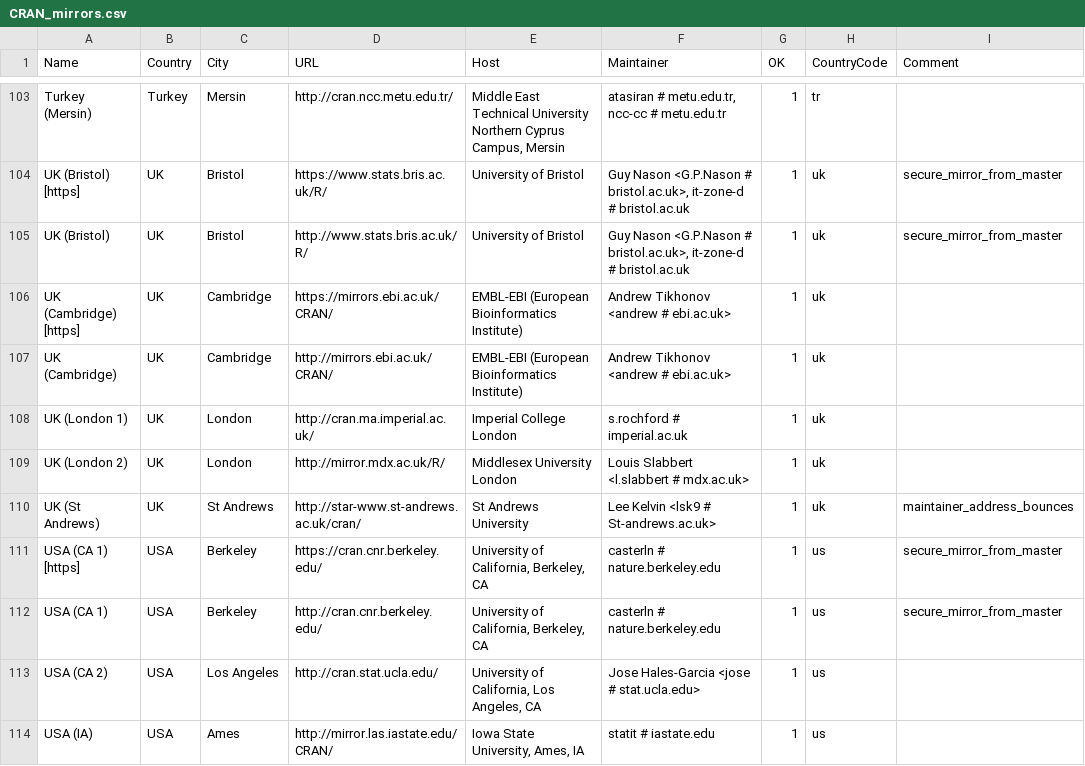
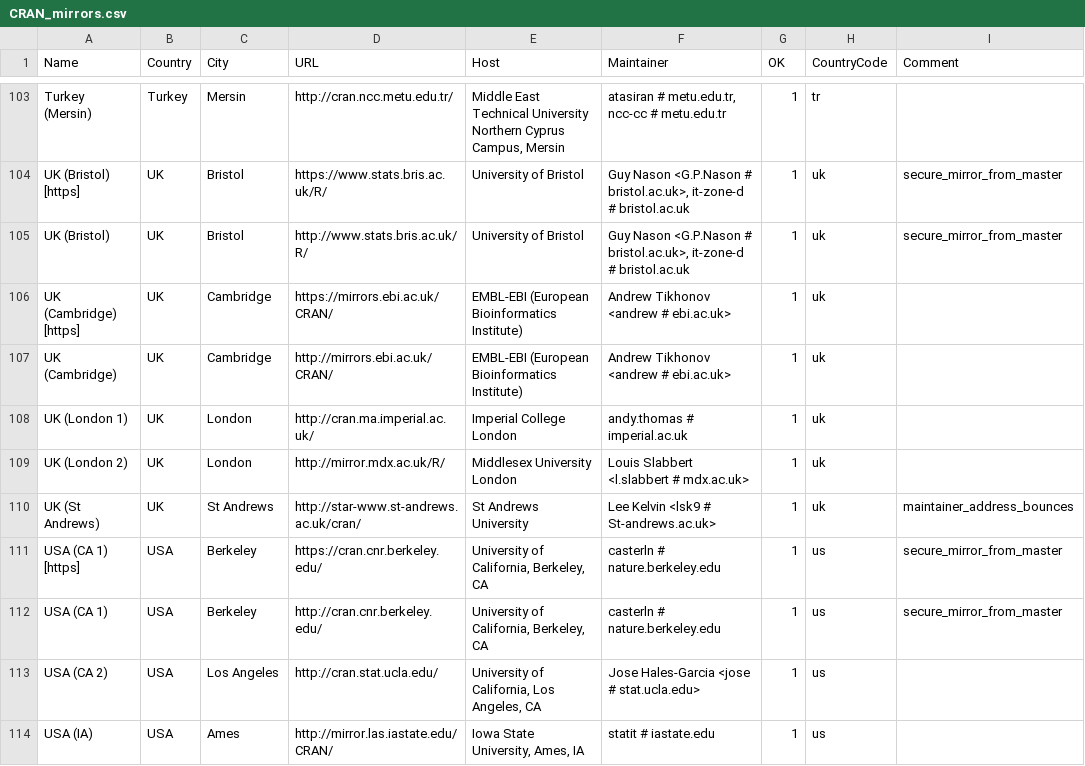
Before and after one commit to minux/R, a CSV file: doc/CRAN_mirrors.csv, drawn as a sheet; only a part is shown, gaps mark what is left out; the diff names each change by its address in the sheet, - before the commit and + after, or states it on an @@ line.

Commit message:
Updated.
git-svn-id: https://svn.r-project.org/R/trunk@71114 00db46b3-68df-0310-9c12-caf00c1e9a41

```diff
--- a/doc/CRAN_mirrors.csv
+++ b/doc/CRAN_mirrors.csv
-F108 (Maintainer): s.rochford # imperial.ac.uk
+F108 (Maintainer): andy.thomas # imperial.ac.uk
```
